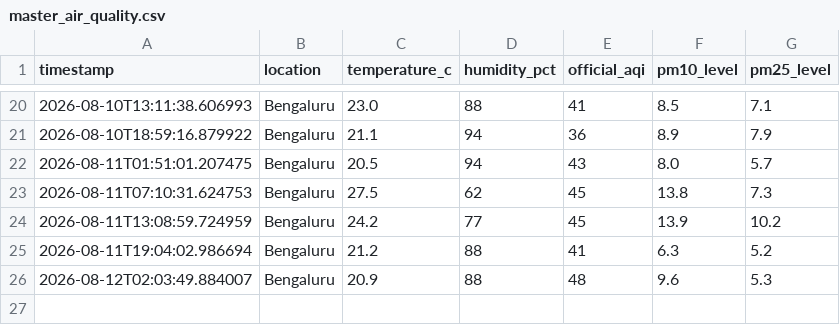
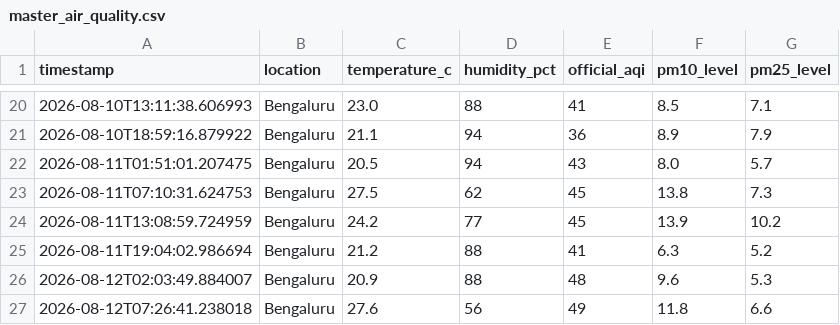
Before and after one commit to hariom-dsde/air-quality-lake, a CSV file: gold/master_air_quality.csv, drawn as a sheet; only a part is shown, gaps mark what is left out; the diff names each change by its address in the sheet, - before the commit and + after, or states it on an @@ line.

```diff
--- a/gold/master_air_quality.csv
+++ b/gold/master_air_quality.csv
+row 27: 2026-08-12T07:26:41.238018 | Bengaluru | 27.6 | 56 | 49 | 11.8 | 6.6
```
Also changed, not shown: 2 other files.
